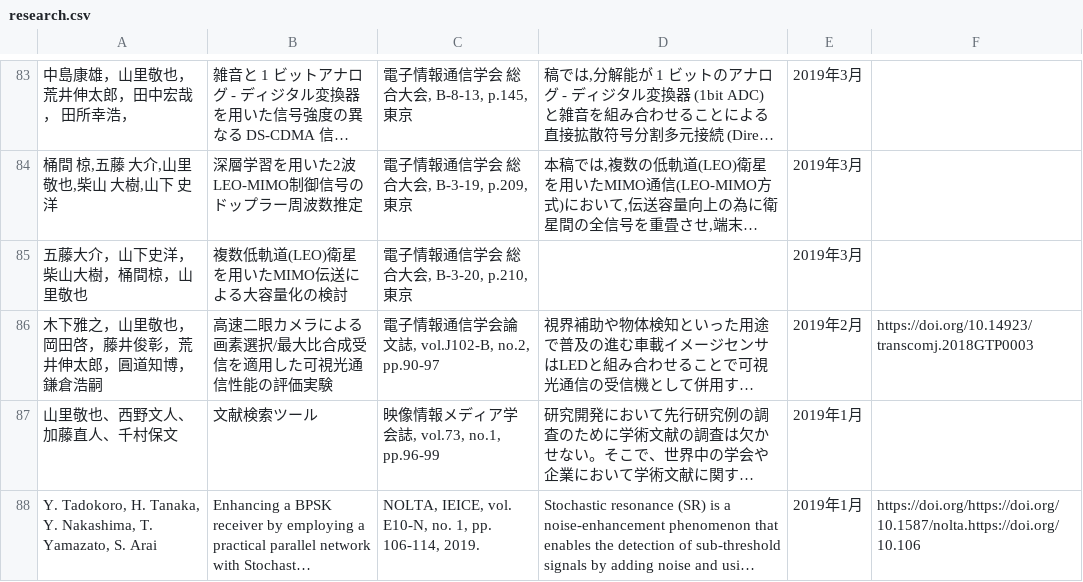
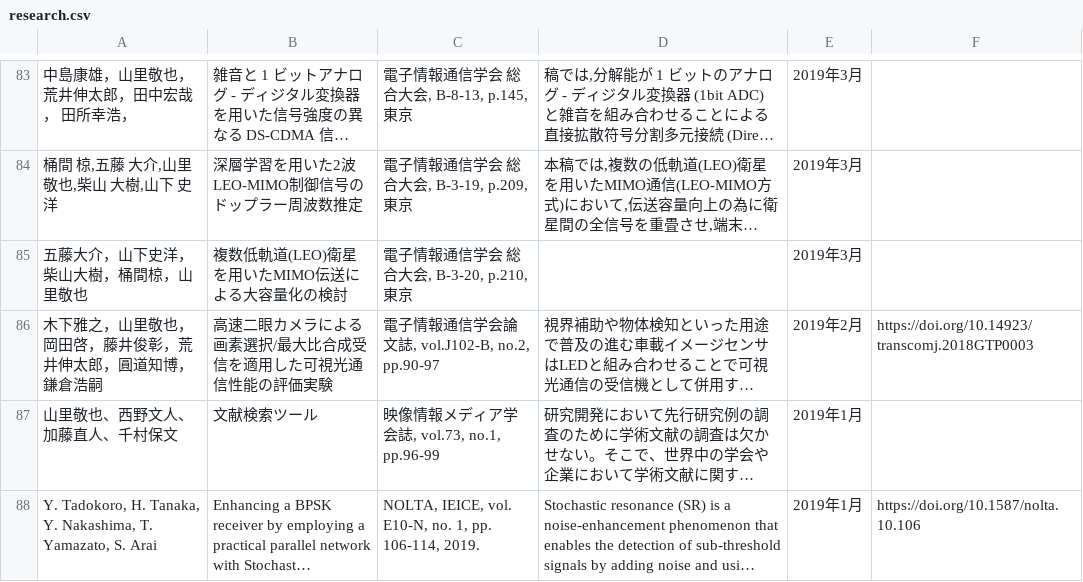
Before and after one commit to zakiviccy/NUYL-homepage, a CSV file: src/pages/research/data/research.csv, drawn as a sheet; only a part is shown, gaps mark what is left out; long unchanged cells end in …; the diff covers the shown part only; the diff names each change by its address in the sheet, - before the commit and + after, or states it on an @@ line.

```diff
--- a/src/pages/research/data/research.csv
+++ b/src/pages/research/data/research.csv
-F88: https://doi.org/https://doi.org/10.1587/nolta.https://doi.org/10.106
+F88: https://doi.org/10.1587/nolta.10.106
```
Also changed, not shown: 1 removed row and 3 edited cells elsewhere in this file, 9 other files.
